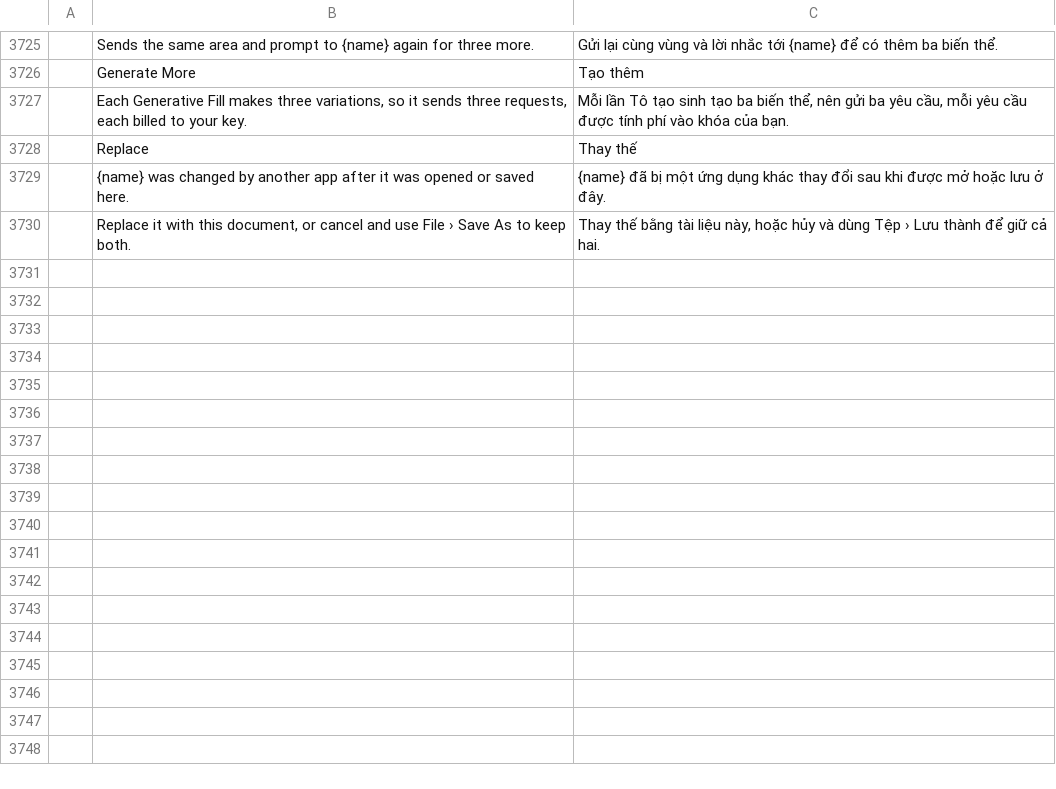
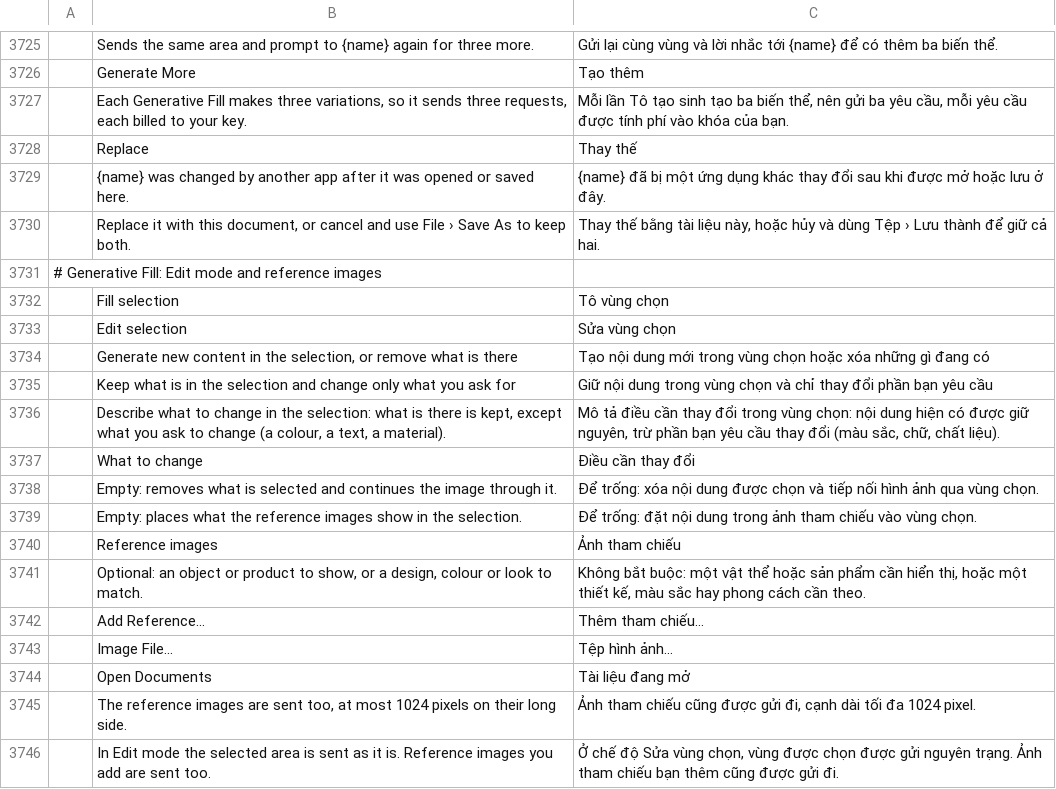
Before and after one commit to SonaliHar/photocraft, a TSV file: crates/ui-egui/src/i18n/vi.tsv, drawn as a sheet; only a part is shown, gaps mark what is left out; the diff names each change by its address in the sheet, - before the commit and + after, or states it on an @@ line.

```diff
--- a/crates/ui-egui/src/i18n/vi.tsv
+++ b/crates/ui-egui/src/i18n/vi.tsv
+row 3731: # Generative Fill: Edit mode and reference images
+row 3732:  | Fill selection | Tô vùng chọn
+row 3733:  | Edit selection | Sửa vùng chọn
+row 3734:  | Generate new content in the selection, or remove what is there | Tạo nội dung mới trong vùng chọn hoặc xóa những gì đang có
+row 3735:  | Keep what is in the selection and change only what you ask for | Giữ nội dung trong vùng chọn và chỉ thay đổi phần bạn yêu cầu
+row 3736:  | Describe what to change in the selection: what is there is kept, except what you ask to change (a colour, a text, a material). | Mô tả điều cần thay đổi trong vùng chọn: nội dung hiện có được giữ nguyên, trừ phần bạn yêu cầu thay đổi (màu sắc, chữ, chất liệu).
+row 3737:  | What to change | Điều cần thay đổi
+row 3738:  | Empty: removes what is selected and continues the image through it. | Để trống: xóa nội dung được chọn và tiếp nối hình ảnh qua vùng chọn.
+row 3739:  | Empty: places what the reference images show in the selection. | Để trống: đặt nội dung trong ảnh tham chiếu vào vùng chọn.
+row 3740:  | Reference images | Ảnh tham chiếu
+row 3741:  | Optional: an object or product to show, or a design, colour or look to match. | Không bắt buộc: một vật thể hoặc sản phẩm cần hiển thị, hoặc một thiết kế, màu sắc hay phong cách cần theo.
+row 3742:  | Add Reference… | Thêm tham chiếu…
+row 3743:  | Image File… | Tệp hình ảnh…
+row 3744:  | Open Documents | Tài liệu đang mở
+row 3745:  | The reference images are sent too, at most 1024 pixels on their long side. | Ảnh tham chiếu cũng được gửi đi, cạnh dài tối đa 1024 pixel.
+row 3746:  | In Edit mode the selected area is sent as it is. Reference images you add are sent too. | Ở chế độ Sửa vùng chọn, vùng được chọn được gửi nguyên trạng. Ảnh tham chiếu bạn thêm cũng được gửi đi.
```
Also changed, not shown: crates/ui-egui/src/i18n/el.tsv, crates/ui-egui/src/i18n/fr.tsv, 25 other files.
